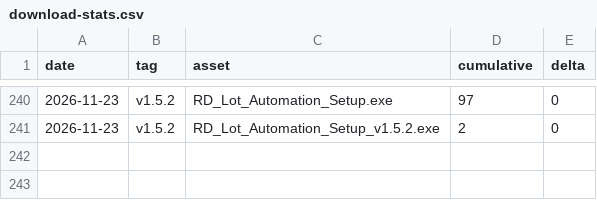
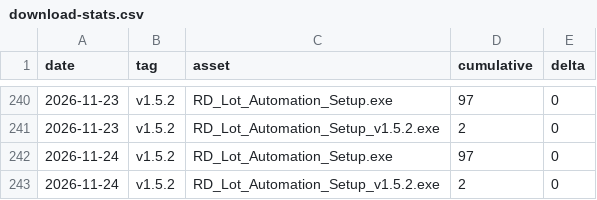
Before and after one commit to makwanaa/rd-lot-automation-releases, a CSV file: stats/download-stats.csv, drawn as a sheet; only a part is shown, gaps mark what is left out; the diff names each change by its address in the sheet, - before the commit and + after, or states it on an @@ line.

```diff
--- a/stats/download-stats.csv
+++ b/stats/download-stats.csv
+row 242: 2026-11-24 | v1.5.2 | RD_Lot_Automation_Setup.exe | 97 | 0
+row 243: 2026-11-24 | v1.5.2 | RD_Lot_Automation_Setup_v1.5.2.exe | 2 | 0
```
